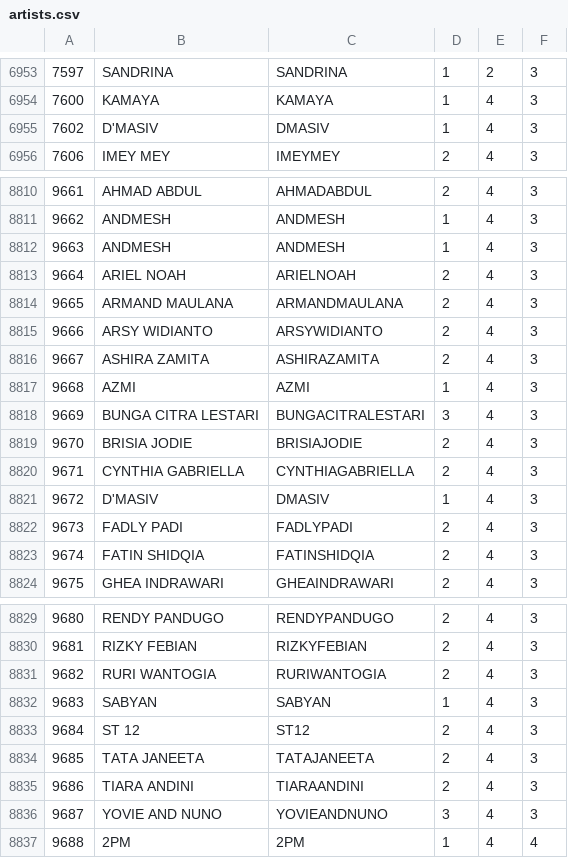
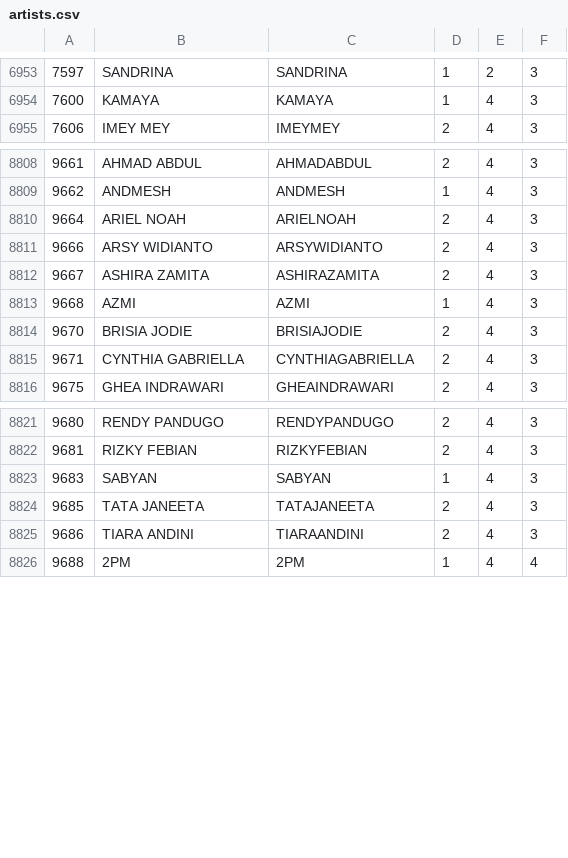
Before and after one commit to TrueTamao/KaraokeTW, a CSV file: db/artists.csv, drawn as a sheet; only a part is shown, gaps mark what is left out; the diff covers the shown part only; the diff names each change by its address in the sheet, - before the commit and + after, or states it on an @@ line.

```diff
--- a/db/artists.csv
+++ b/db/artists.csv
-row 6955: 7602 | D'MASIV | DMASIV | 1 | 4 | 3
-row 8812: 9663 | ANDMESH | ANDMESH | 1 | 4 | 3
-row 8814: 9665 | ARMAND MAULANA | ARMANDMAULANA | 2 | 4 | 3
-row 8818: 9669 | BUNGA CITRA LESTARI | BUNGACITRALESTARI | 3 | 4 | 3
-row 8821: 9672 | D'MASIV | DMASIV | 1 | 4 | 3
-row 8822: 9673 | FADLY PADI | FADLYPADI | 2 | 4 | 3
-row 8823: 9674 | FATIN SHIDQIA | FATINSHIDQIA | 2 | 4 | 3
-row 8831: 9682 | RURI WANTOGIA | RURIWANTOGIA | 2 | 4 | 3
-row 8833: 9684 | ST 12 | ST12 | 2 | 4 | 3
-row 8836: 9687 | YOVIE AND NUNO | YOVIEANDNUNO | 3 | 4 | 3
```
Also changed, not shown: 2 removed rows and 1 edited cell elsewhere in this file, db/origin_artists.csv, 1 other file.
